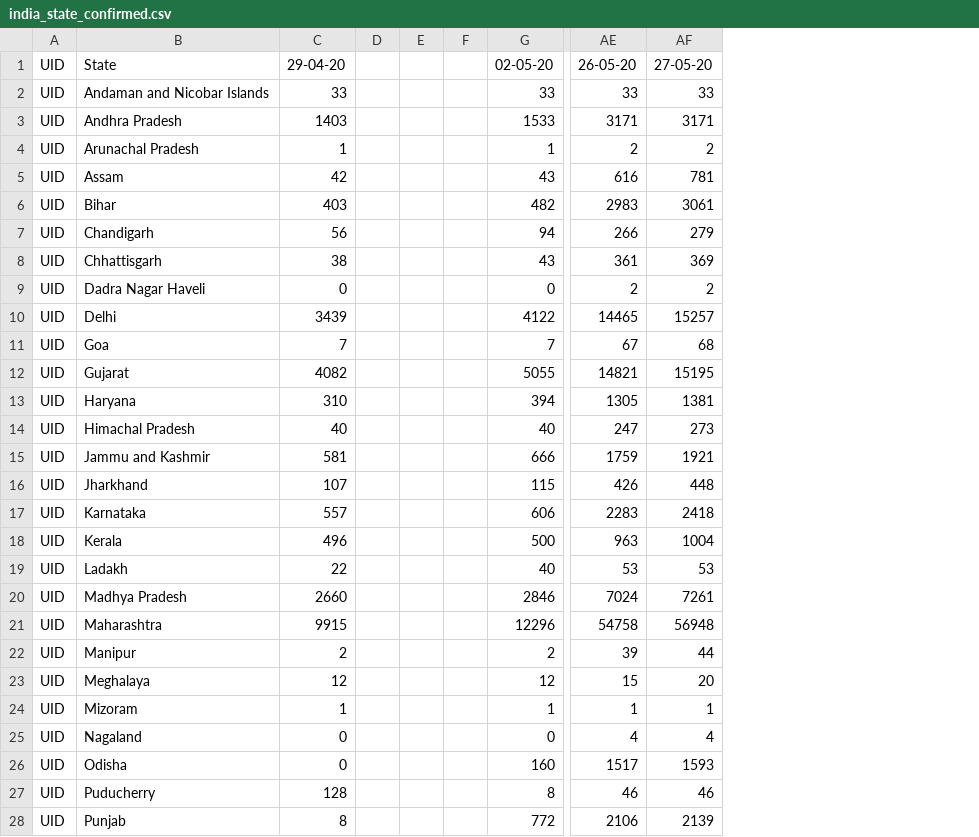
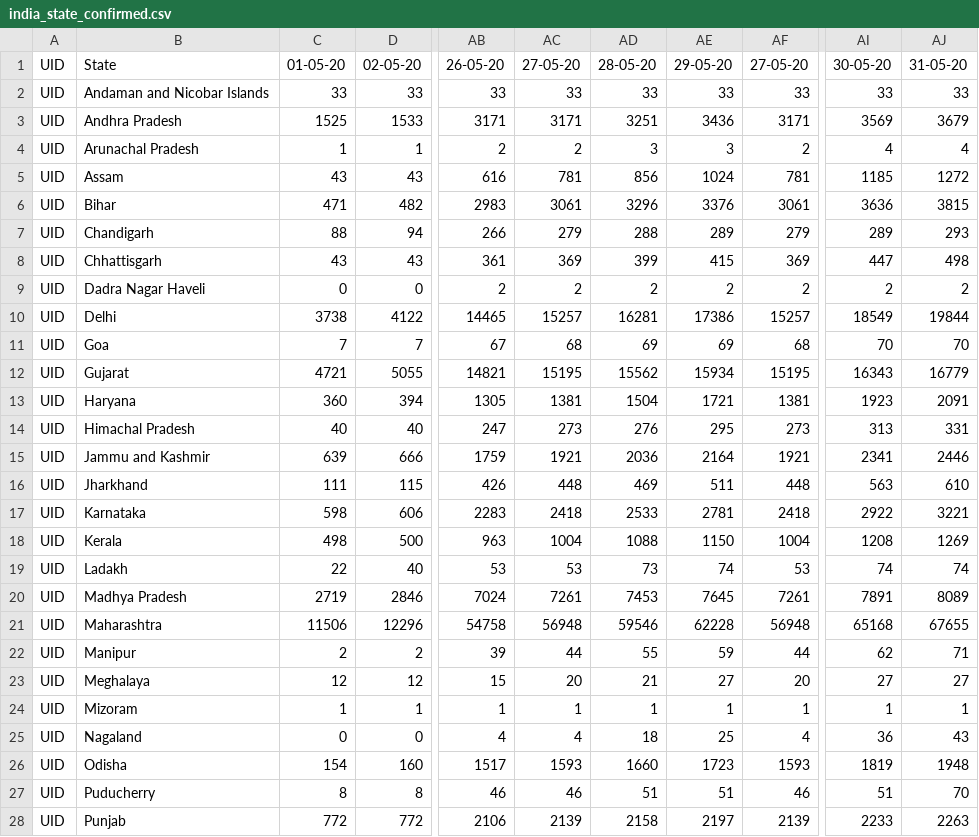
Before and after one commit to Riju24/India_covid_data, a CSV file: covid_india/india_state_confirmed.csv, drawn as a sheet; only a part is shown, gaps mark what is left out; removed rows and columns are numbered as before the commit, all else as after; the diff covers the shown part only; the diff names each change by its address in the sheet, - before the commit and + after, or states it on an @@ line.

```diff
--- a/covid_india/india_state_confirmed.csv
+++ b/covid_india/india_state_confirmed.csv
-column D, empty
-column E, empty
-column F, empty
+column AC, rows 1-28: 27-05-20 | 33 | 3171 | 2 | 781 | 3061 | 279 | 369 | 2 | 15257 | 68 | 15195 | 1381 | 273 | 1921 | 448 | 2418 | 1004 | 53 | 7261 | 56948 | 44 | 20 | 1 | 4 | 1593 | 46 | 2139
+column AD, rows 1-28: 28-05-20 | 33 | 3251 | 3 | 856 | 3296 | 288 | 399 | 2 | 16281 | 69 | 15562 | 1504 | 276 | 2036 | 469 | 2533 | 1088 | 73 | 7453 | 59546 | 55 | 21 | 1 | 18 | 1660 | 51 | 2158
+column AE, rows 1-28: 29-05-20 | 33 | 3436 | 3 | 1024 | 3376 | 289 | 415 | 2 | 17386 | 69 | 15934 | 1721 | 295 | 2164 | 511 | 2781 | 1150 | 74 | 7645 | 62228 | 59 | 27 | 1 | 25 | 1723 | 51 | 2197
+column AI, rows 1-28: 30-05-20 | 33 | 3569 | 4 | 1185 | 3636 | 289 | 447 | 2 | 18549 | 70 | 16343 | 1923 | 313 | 2341 | 563 | 2922 | 1208 | 74 | 7891 | 65168 | 62 | 27 | 1 | 36 | 1819 | 51 | 2233
+column AJ, rows 1-28: 31-05-20 | 33 | 3679 | 4 | 1272 | 3815 | 293 | 498 | 2 | 19844 | 70 | 16779 | 2091 | 331 | 2446 | 610 | 3221 | 1269 | 74 | 8089 | 67655 | 71 | 27 | 1 | 43 | 1948 | 70 | 2263
-C1: 29-04-20
+C1: 01-05-20
-C3: 1403
+C3: 1525
-C5: 42
+C5: 43
-C6: 403
+C6: 471
-C7: 56
+C7: 88
-C8: 38
+C8: 43
-C10: 3439
+C10: 3738
-C12: 4082
+C12: 4721
-C13: 310
+C13: 360
-C15: 581
+C15: 639
-C16: 107
+C16: 111
-C17: 557
+C17: 598
-C18: 496
+C18: 498
-C20: 2660
+C20: 2719
-C21: 9915
+C21: 11506
-C26: 0
+C26: 154
-C27: 128
+C27: 8
-C28: 8
+C28: 772
```
Also changed, not shown: 2 removed rows and 7 edited cells elsewhere in this file, covid_india/india_state_dead.csv, covid_india/india_state_recovered.csv.
